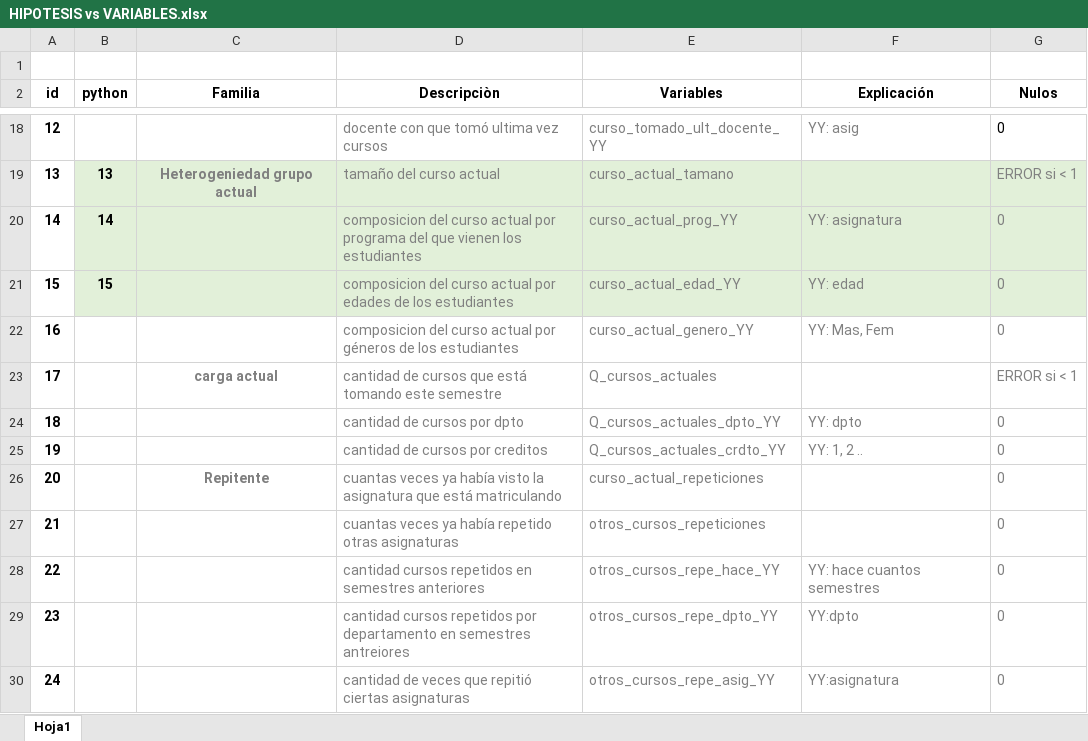
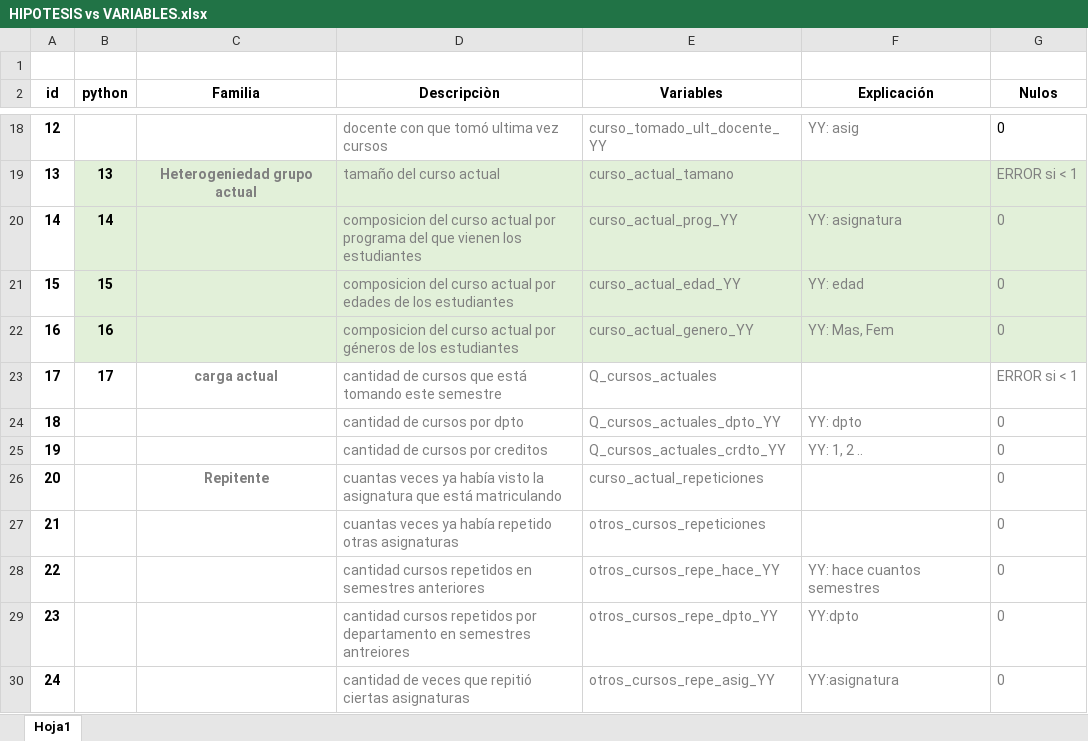
Before and after one commit to jaimereinoso2/pg2, an Excel workbook: hipotesis/HIPOTESIS vs VARIABLES.xlsx, sheet Hoja1, drawn as a sheet; only a part is shown, gaps mark what is left out; values as stored, in another font and other column widths than the file's, no borders; the diff names each change by its address in the sheet, - before the commit and + after, or states it on an @@ line.

```diff
--- a/hipotesis/HIPOTESIS vs VARIABLES.xlsx (sheet Hoja1)
+++ b/hipotesis/HIPOTESIS vs VARIABLES.xlsx (sheet Hoja1)
-B22 (python): (empty)
+B22 (python): 16
-B22:G22 fill: none
+B22:G22 fill: #E2F0D9
-B23 (python): (empty)
+B23 (python): 17
```
Also changed, not shown: 1 other file.
